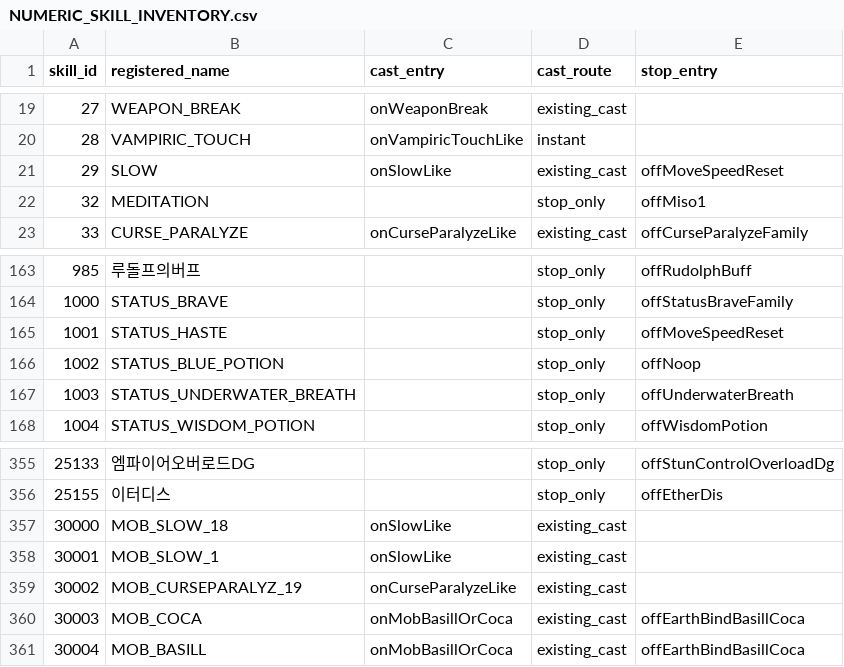
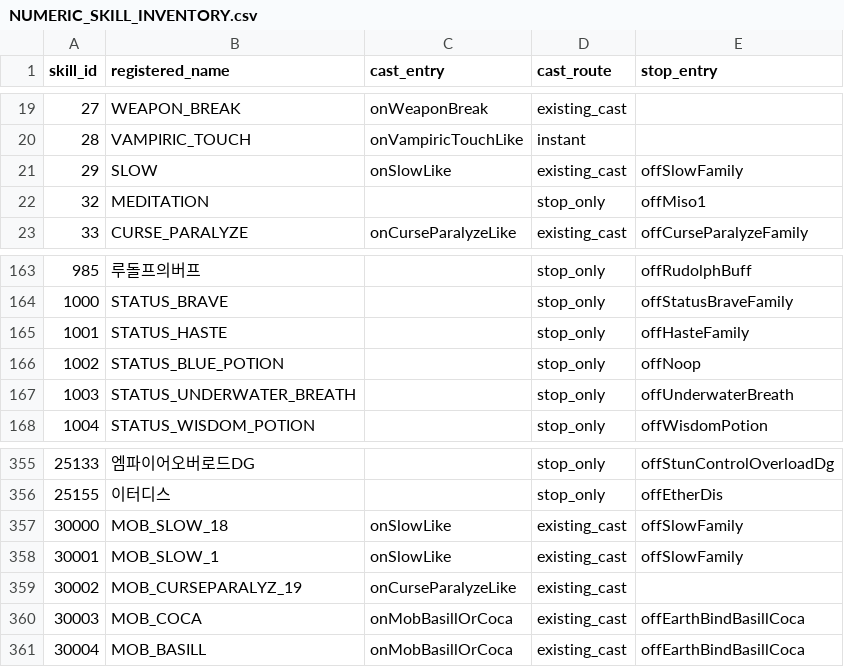
Before and after one commit to choeyeonggeol16-sketch/1234, a CSV file: rkern/docs/skill_effect_lifecycle_20261120/NUMERIC_SKILL_INVENTORY.csv, drawn as a sheet; only a part is shown, gaps mark what is left out.

Commit message:
Keep overlapping move speed and NPC bind effects active

```diff
--- a/rkern/docs/skill_effect_lifecycle_20261120/NUMERIC_SKILL_INVENTORY.csv
+++ b/rkern/docs/skill_effect_lifecycle_20261120/NUMERIC_SKILL_INVENTORY.csv
@@ -20,3 +20,3 @@ skill_id,registered_name,cast_entry,cast_route,stop_entry
 28,VAMPIRIC_TOUCH,onVampiricTouchLike,instant,
-29,SLOW,onSlowLike,existing_cast,offMoveSpeedReset
+29,SLOW,onSlowLike,existing_cast,offSlowFamily
 32,MEDITATION,,stop_only,offMiso1
@@ -164,3 +164,3 @@ skill_id,registered_name,cast_entry,cast_route,stop_entry
 1000,STATUS_BRAVE,,stop_only,offStatusBraveFamily
-1001,STATUS_HASTE,,stop_only,offMoveSpeedReset
+1001,STATUS_HASTE,,stop_only,offHasteFamily
 1002,STATUS_BLUE_POTION,,stop_only,offNoop
@@ -356,4 +356,4 @@ skill_id,registered_name,cast_entry,cast_route,stop_entry
 25155,이터디스,,stop_only,offEtherDis
-30000,MOB_SLOW_18,onSlowLike,existing_cast,
-30001,MOB_SLOW_1,onSlowLike,existing_cast,
+30000,MOB_SLOW_18,onSlowLike,existing_cast,offSlowFamily
+30001,MOB_SLOW_1,onSlowLike,existing_cast,offSlowFamily
 30002,MOB_CURSEPARALYZ_19,onCurseParalyzeLike,existing_cast,
```
Also changed, not shown: 16 other files.
